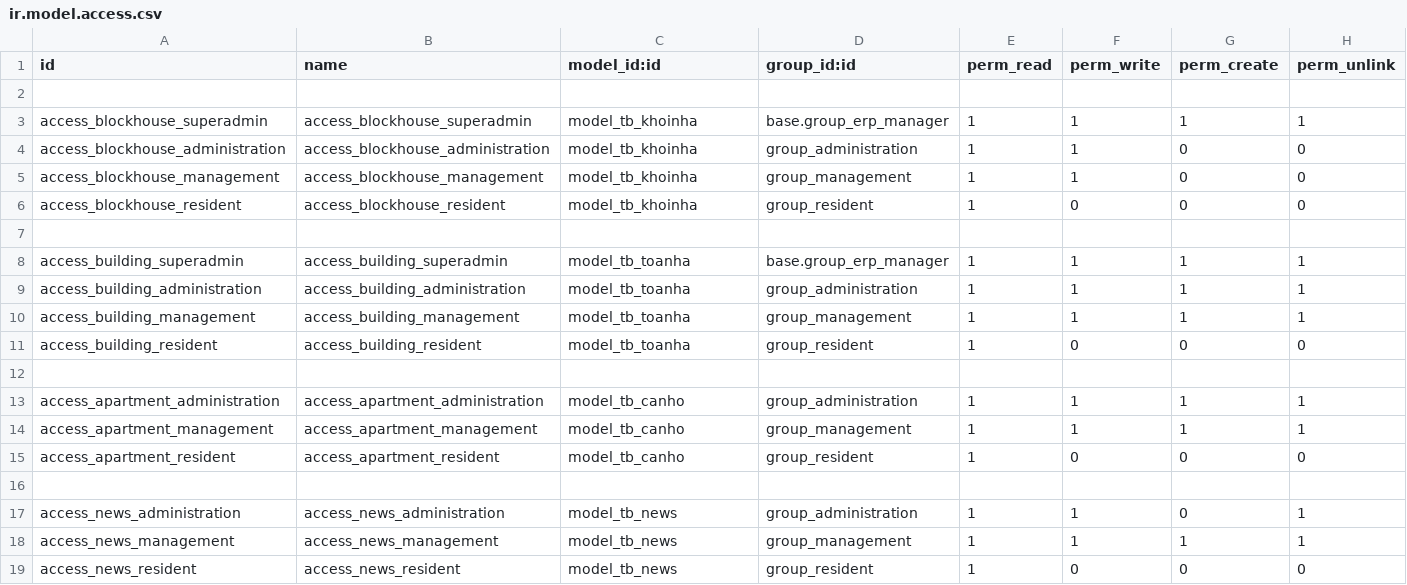
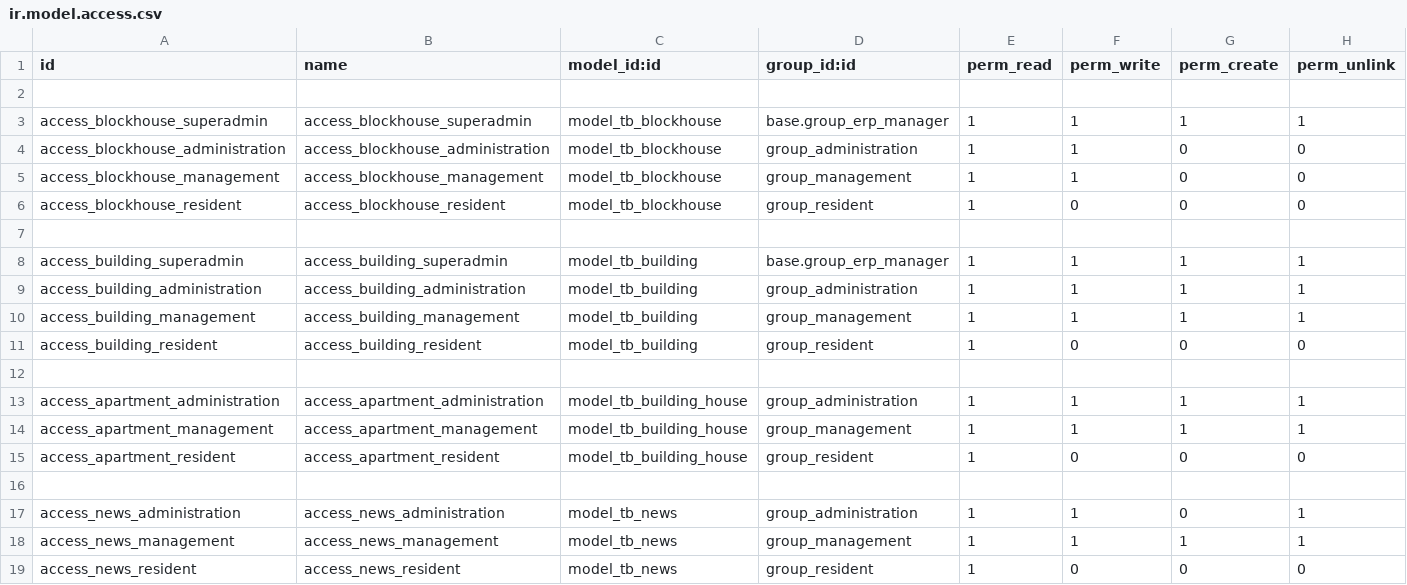
Before and after one commit to cntt0901taizero/residential-adminapp, a CSV file: src/resident_management/security/ir.model.access.csv, drawn as a sheet; only a part is shown.

```diff
--- a/src/resident_management/security/ir.model.access.csv
+++ b/src/resident_management/security/ir.model.access.csv
@@ -2,15 +2,15 @@ id,name,model_id:id,group_id:id,perm_read,perm_write,perm_create,perm_unlink
 
-access_blockhouse_superadmin,access_blockhouse_superadmin,model_tb_khoinha,base.group_erp_manager,1,1,1,1
-access_blockhouse_administration,access_blockhouse_administration,model_tb_khoinha,group_administration,1,1,0,0
-access_blockhouse_management,access_blockhouse_management,model_tb_khoinha,group_management,1,1,0,0
-access_blockhouse_resident,access_blockhouse_resident,model_tb_khoinha,group_resident,1,0,0,0
+access_blockhouse_superadmin,access_blockhouse_superadmin,model_tb_blockhouse,base.group_erp_manager,1,1,1,1
+access_blockhouse_administration,access_blockhouse_administration,model_tb_blockhouse,group_administration,1,1,0,0
+access_blockhouse_management,access_blockhouse_management,model_tb_blockhouse,group_management,1,1,0,0
+access_blockhouse_resident,access_blockhouse_resident,model_tb_blockhouse,group_resident,1,0,0,0
 
-access_building_superadmin,access_building_superadmin,model_tb_toanha,base.group_erp_manager,1,1,1,1
-access_building_administration,access_building_administration,model_tb_toanha,group_administration,1,1,1,1
-access_building_management,access_building_management,model_tb_toanha,group_management,1,1,1,1
-access_building_resident,access_building_resident,model_tb_toanha,group_resident,1,0,0,0
+access_building_superadmin,access_building_superadmin,model_tb_building,base.group_erp_manager,1,1,1,1
+access_building_administration,access_building_administration,model_tb_building,group_administration,1,1,1,1
+access_building_management,access_building_management,model_tb_building,group_management,1,1,1,1
+access_building_resident,access_building_resident,model_tb_building,group_resident,1,0,0,0
 
-access_apartment_administration,access_apartment_administration,model_tb_canho,group_administration,1,1,1,1
-access_apartment_management,access_apartment_management,model_tb_canho,group_management,1,1,1,1
-access_apartment_resident,access_apartment_resident,model_tb_canho,group_resident,1,0,0,0
+access_apartment_administration,access_apartment_administration,model_tb_building_house,group_administration,1,1,1,1
+access_apartment_management,access_apartment_management,model_tb_building_house,group_management,1,1,1,1
+access_apartment_resident,access_apartment_resident,model_tb_building_house,group_resident,1,0,0,0
 
```
Also changed, not shown: 14 other files.
